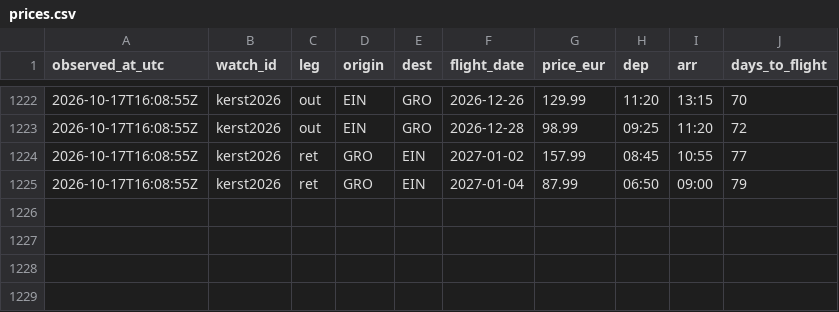
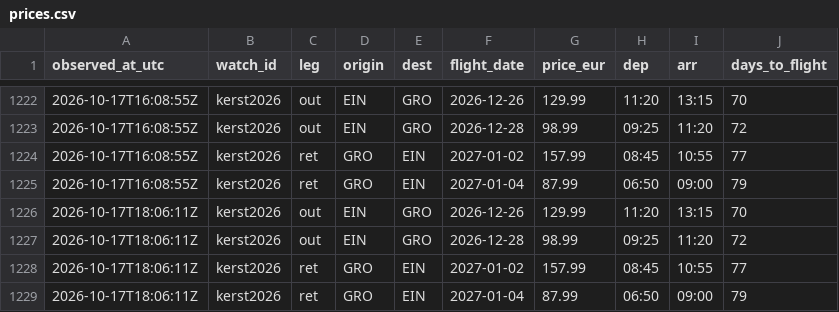
Before and after one commit to 3oo3zL0L/ehv-gro-pricewatch, a CSV file: data/prices.csv, drawn as a sheet; only a part is shown, gaps mark what is left out; the diff names each change by its address in the sheet, - before the commit and + after, or states it on an @@ line.

Commit message:
prices: 2026-10-17T18:06:17Z

```diff
--- a/data/prices.csv
+++ b/data/prices.csv
+row 1226: 2026-10-17T18:06:11Z | kerst2026 | out | EIN | GRO | 2026-12-26 | 129.99 | 11:20 | 13:15 | 70
+row 1227: 2026-10-17T18:06:11Z | kerst2026 | out | EIN | GRO | 2026-12-28 | 98.99 | 09:25 | 11:20 | 72
+row 1228: 2026-10-17T18:06:11Z | kerst2026 | ret | GRO | EIN | 2027-01-02 | 157.99 | 08:45 | 10:55 | 77
+row 1229: 2026-10-17T18:06:11Z | kerst2026 | ret | GRO | EIN | 2027-01-04 | 87.99 | 06:50 | 09:00 | 79
```
Also changed, not shown: 1 other file.
